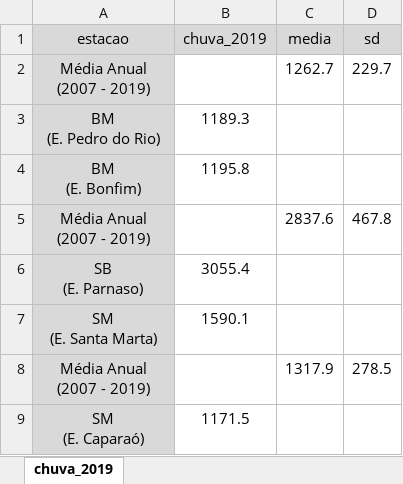
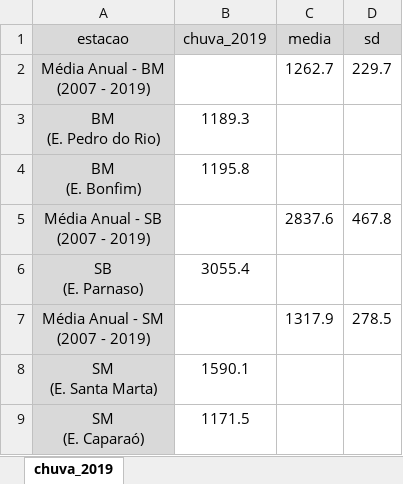
Before and after one commit to danplevs/geohmount, an Excel workbook: geohmount-plotly/sazonalidade-chuva/chuva_2019.xlsx, sheet chuva_2019, drawn as a sheet; values as stored, in another font and other column widths than the file's, no borders; removed rows and columns are numbered as before the commit, all else as after; ↵ is a line break in a cell; the diff names each change by its address in the sheet, - before the commit and + after, or states it on an @@ line.

```diff
--- a/geohmount-plotly/sazonalidade-chuva/chuva_2019.xlsx (sheet chuva_2019)
+++ b/geohmount-plotly/sazonalidade-chuva/chuva_2019.xlsx (sheet chuva_2019)
-A2 (estacao): Média Anual ↵ (2007 - 2019)
+A2 (estacao): Média Anual - BM ↵ (2007 - 2019)
-A5 (estacao): Média Anual ↵ (2007 - 2019)
+A5 (estacao): Média Anual - SB ↵ (2007 - 2019)
+row 7: Média Anual - SM ↵ (2007 - 2019) |  | 1317.9 | 278.5
-row 8: Média Anual ↵ (2007 - 2019) |  | 1317.9 | 278.5
```
Also changed, not shown: 1 other file.
